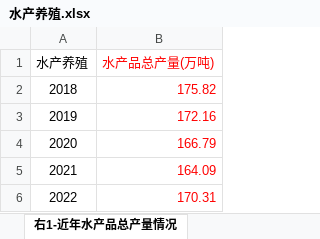
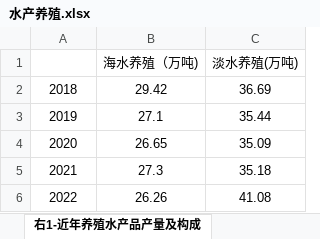
Before and after one commit to GZK66666/map-of-AgriRuralResource, an Excel workbook: src/main/resources/data/hainan/水产养殖.xlsx, sheet 右1-近年养殖水产品产量及构成, drawn as a sheet; values as stored, in another font and other column widths than the file's, no borders; removed rows and columns are numbered as before the commit, all else as after; the diff names each change by its address in the sheet, - before the commit and + after, or states it on an @@ line.

Commit message:
update hainan aqua chart3

```diff
--- a/src/main/resources/data/hainan/水产养殖.xlsx (sheet 右1-近年养殖水产品产量及构成)
+++ b/src/main/resources/data/hainan/水产养殖.xlsx (sheet 右1-近年养殖水产品产量及构成)
-sheet tab: 右1-近年水产品总产量情况
+sheet tab: 右1-近年养殖水产品产量及构成
-column B (水产品总产量(万吨)), rows 2-6: 175.82 | 172.16 | 166.79 | 164.09 | 170.31
+column B (海水养殖（万吨)), rows 2-6: 29.42 | 27.1 | 26.65 | 27.3 | 26.26
+column C (淡水养殖(万吨)), rows 2-6: 36.69 | 35.44 | 35.09 | 35.18 | 41.08
-A1: 水产养殖
+A1: (empty)
```
Also changed, not shown: 4 other files.
